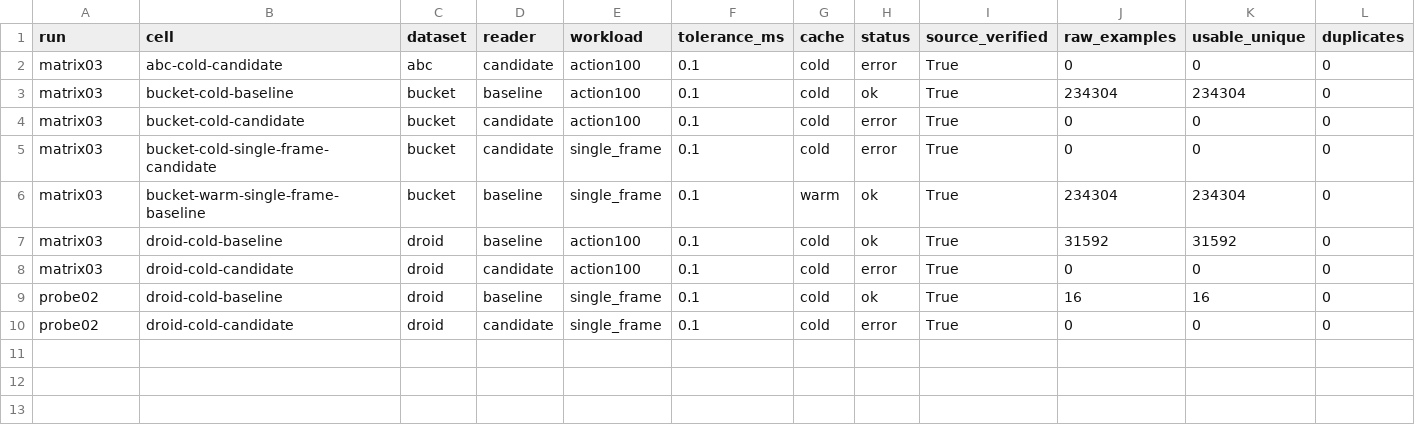
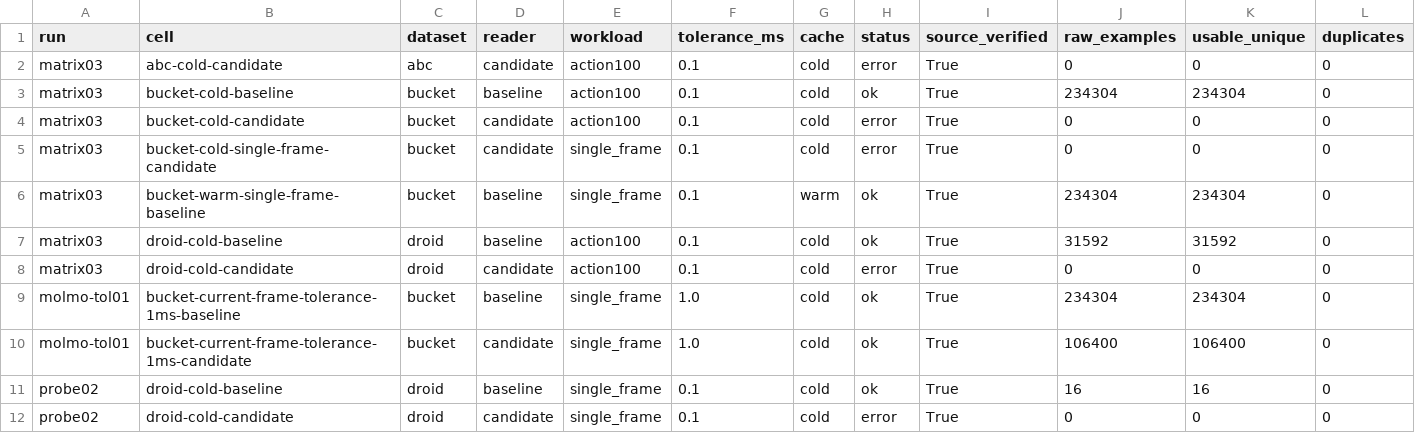
Before and after one commit to Hadrien-Cornier/lerobot-data11-bench, a CSV file: review5388/measurements/comparison.csv, drawn as a sheet; only a part is shown; rows hold the shown columns only; the diff names each change by its address in the sheet, - before the commit and + after, or states it on an @@ line.

```diff
--- a/review5388/measurements/comparison.csv
+++ b/review5388/measurements/comparison.csv
+row 9: molmo-tol01 | bucket-current-frame-tolerance-1ms-baseline | bucket | baseline | single_frame | 1.0 | cold | ok | True | 234304 | 234304 | 0
+row 10: molmo-tol01 | bucket-current-frame-tolerance-1ms-candidate | bucket | candidate | single_frame | 1.0 | cold | ok | True | 106400 | 106400 | 0
```
Also changed, not shown: review5388/measurements/coverage.csv, 5 other files.
